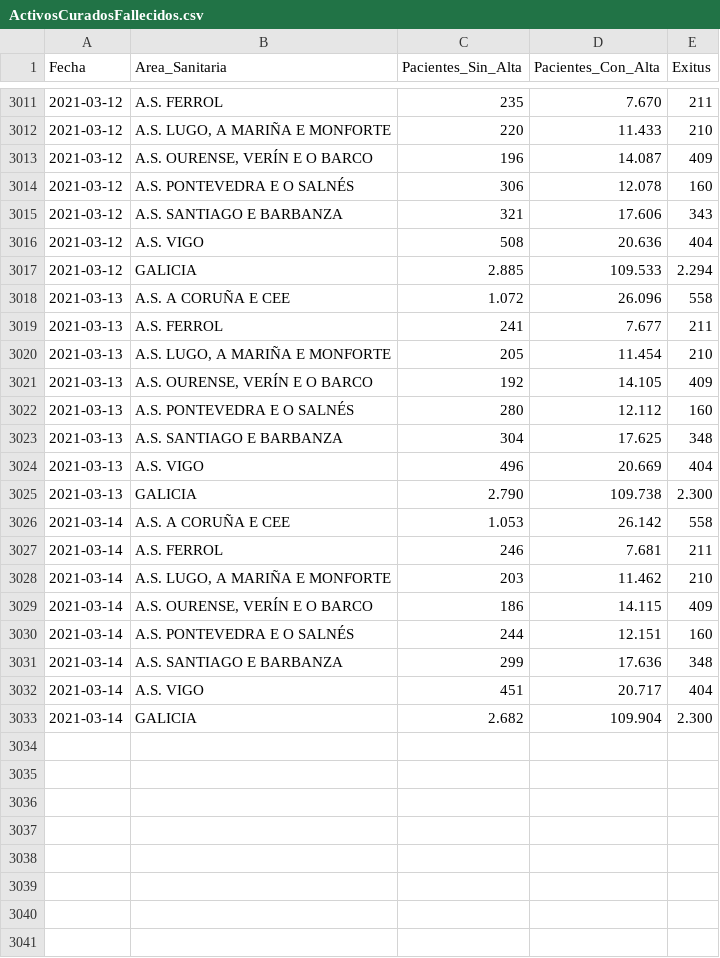
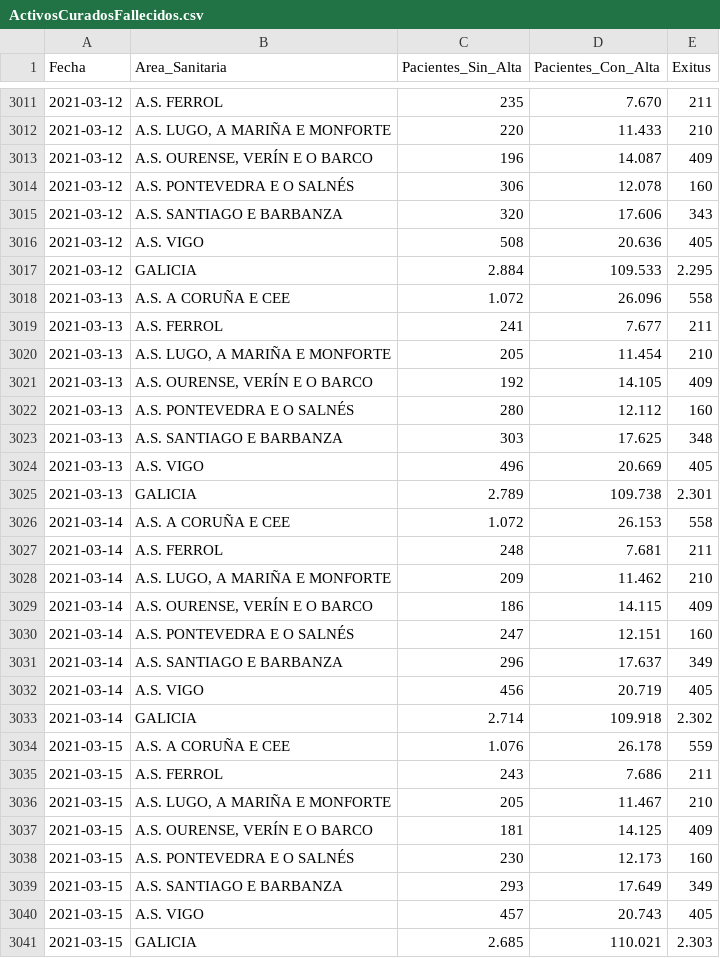
Before and after one commit to jjelosua/sergas-covid19-data, a CSV file: ActivosCuradosFallecidos.csv, drawn as a sheet; only a part is shown, gaps mark what is left out.

```diff
--- a/ActivosCuradosFallecidos.csv
+++ b/ActivosCuradosFallecidos.csv
@@ -3014,5 +3014,5 @@ Fecha,Area_Sanitaria,Pacientes_Sin_Alta,Pacientes_Con_Alta,Exitus
 "2021-03-12","A.S. PONTEVEDRA E O SALNÉS","306","12.078","160"
-"2021-03-12","A.S. SANTIAGO E BARBANZA","321","17.606","343"
-"2021-03-12","A.S. VIGO","508","20.636","404"
-"2021-03-12","GALICIA","2.885","109.533","2.294"
+"2021-03-12","A.S. SANTIAGO E BARBANZA","320","17.606","343"
+"2021-03-12","A.S. VIGO","508","20.636","405"
+"2021-03-12","GALICIA","2.884","109.533","2.295"
 "2021-03-13","A.S. A CORUÑA E CEE","1.072","26.096","558"
@@ -3022,12 +3022,20 @@ Fecha,Area_Sanitaria,Pacientes_Sin_Alta,Pacientes_Con_Alta,Exitus
 "2021-03-13","A.S. PONTEVEDRA E O SALNÉS","280","12.112","160"
-"2021-03-13","A.S. SANTIAGO E BARBANZA","304","17.625","348"
-"2021-03-13","A.S. VIGO","496","20.669","404"
-"2021-03-13","GALICIA","2.790","109.738","2.300"
-"2021-03-14","A.S. A CORUÑA E CEE","1.053","26.142","558"
-"2021-03-14","A.S. FERROL","246","7.681","211"
-"2021-03-14","A.S. LUGO, A MARIÑA E MONFORTE","203","11.462","210"
+"2021-03-13","A.S. SANTIAGO E BARBANZA","303","17.625","348"
+"2021-03-13","A.S. VIGO","496","20.669","405"
+"2021-03-13","GALICIA","2.789","109.738","2.301"
+"2021-03-14","A.S. A CORUÑA E CEE","1.072","26.153","558"
+"2021-03-14","A.S. FERROL","248","7.681","211"
+"2021-03-14","A.S. LUGO, A MARIÑA E MONFORTE","209","11.462","210"
 "2021-03-14","A.S. OURENSE, VERÍN E O BARCO","186","14.115","409"
-"2021-03-14","A.S. PONTEVEDRA E O SALNÉS","244","12.151","160"
-"2021-03-14","A.S. SANTIAGO E BARBANZA","299","17.636","348"
-"2021-03-14","A.S. VIGO","451","20.717","404"
-"2021-03-14","GALICIA","2.682","109.904","2.300"
+"2021-03-14","A.S. PONTEVEDRA E O SALNÉS","247","12.151","160"
+"2021-03-14","A.S. SANTIAGO E BARBANZA","296","17.637","349"
+"2021-03-14","A.S. VIGO","456","20.719","405"
+"2021-03-14","GALICIA","2.714","109.918","2.302"
+"2021-03-15","A.S. A CORUÑA E CEE","1.076","26.178","559"
+"2021-03-15","A.S. FERROL","243","7.686","211"
+"2021-03-15","A.S. LUGO, A MARIÑA E MONFORTE","205","11.467","210"
+"2021-03-15","A.S. OURENSE, VERÍN E O BARCO","181","14.125","409"
+"2021-03-15","A.S. PONTEVEDRA E O SALNÉS","230","12.173","160"
+"2021-03-15","A.S. SANTIAGO E BARBANZA","293","17.649","349"
+"2021-03-15","A.S. VIGO","457","20.743","405"
+"2021-03-15","GALICIA","2.685","110.021","2.303"
```
Also changed, not shown: CifrasTotais.csv, Fallecidos.csv, 4 other files.
